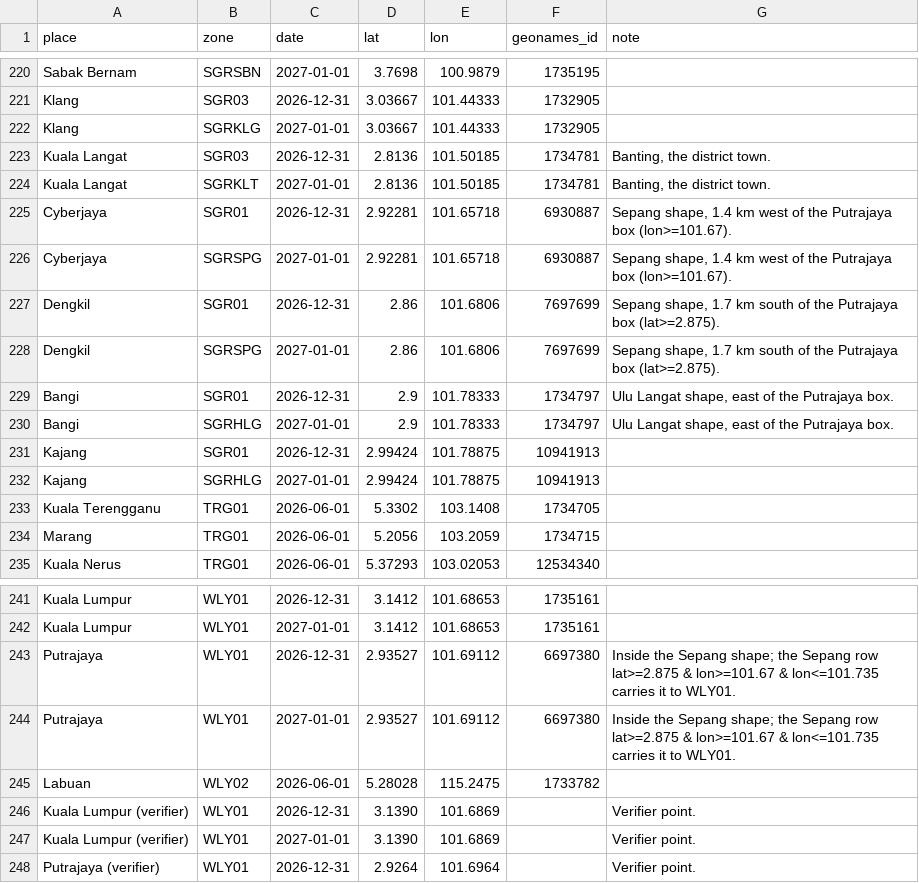
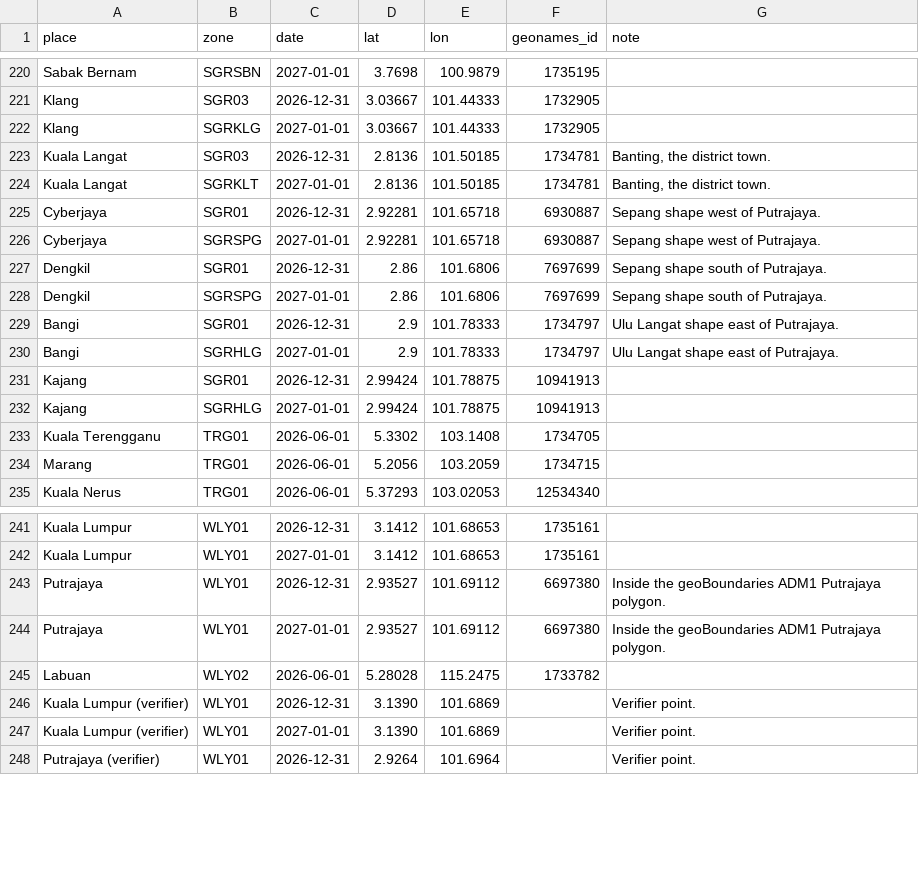
Before and after one commit to PillarsApp/adhan-dart, a CSV file: tool/malaysia/town_fixtures.csv, drawn as a sheet; only a part is shown, gaps mark what is left out.

```diff
--- a/tool/malaysia/town_fixtures.csv
+++ b/tool/malaysia/town_fixtures.csv
@@ -224,8 +224,8 @@ Kuala Langat,SGR03,2026-12-31,2.8136,101.50185,1734781,"Banting, the district to
 Kuala Langat,SGRKLT,2027-01-01,2.8136,101.50185,1734781,"Banting, the district town."
-Cyberjaya,SGR01,2026-12-31,2.92281,101.65718,6930887,"Sepang shape, 1.4 km west of the Putrajaya box (lon>=101.67)."
-Cyberjaya,SGRSPG,2027-01-01,2.92281,101.65718,6930887,"Sepang shape, 1.4 km west of the Putrajaya box (lon>=101.67)."
-Dengkil,SGR01,2026-12-31,2.86,101.6806,7697699,"Sepang shape, 1.7 km south of the Putrajaya box (lat>=2.875)."
-Dengkil,SGRSPG,2027-01-01,2.86,101.6806,7697699,"Sepang shape, 1.7 km south of the Putrajaya box (lat>=2.875)."
-Bangi,SGR01,2026-12-31,2.9,101.78333,1734797,"Ulu Langat shape, east of the Putrajaya box."
-Bangi,SGRHLG,2027-01-01,2.9,101.78333,1734797,"Ulu Langat shape, east of the Putrajaya box."
+Cyberjaya,SGR01,2026-12-31,2.92281,101.65718,6930887,Sepang shape west of Putrajaya.
+Cyberjaya,SGRSPG,2027-01-01,2.92281,101.65718,6930887,Sepang shape west of Putrajaya.
+Dengkil,SGR01,2026-12-31,2.86,101.6806,7697699,Sepang shape south of Putrajaya.
+Dengkil,SGRSPG,2027-01-01,2.86,101.6806,7697699,Sepang shape south of Putrajaya.
+Bangi,SGR01,2026-12-31,2.9,101.78333,1734797,Ulu Langat shape east of Putrajaya.
+Bangi,SGRHLG,2027-01-01,2.9,101.78333,1734797,Ulu Langat shape east of Putrajaya.
 Kajang,SGR01,2026-12-31,2.99424,101.78875,10941913,
@@ -242,4 +242,4 @@ Kuala Lumpur,WLY01,2026-12-31,3.1412,101.68653,1735161,
 Kuala Lumpur,WLY01,2027-01-01,3.1412,101.68653,1735161,
-Putrajaya,WLY01,2026-12-31,2.93527,101.69112,6697380,Inside the Sepang shape; the Sepang row lat>=2.875 & lon>=101.67 & lon<=101.735 carries it to WLY01.
-Putrajaya,WLY01,2027-01-01,2.93527,101.69112,6697380,Inside the Sepang shape; the Sepang row lat>=2.875 & lon>=101.67 & lon<=101.735 carries it to WLY01.
+Putrajaya,WLY01,2026-12-31,2.93527,101.69112,6697380,Inside the geoBoundaries ADM1 Putrajaya polygon.
+Putrajaya,WLY01,2027-01-01,2.93527,101.69112,6697380,Inside the geoBoundaries ADM1 Putrajaya polygon.
 Labuan,WLY02,2026-06-01,5.28028,115.2475,1733782,
```
Also changed, not shown: tool/malaysia/districts.csv, tool/malaysia/special_areas.csv, 9 other files.
